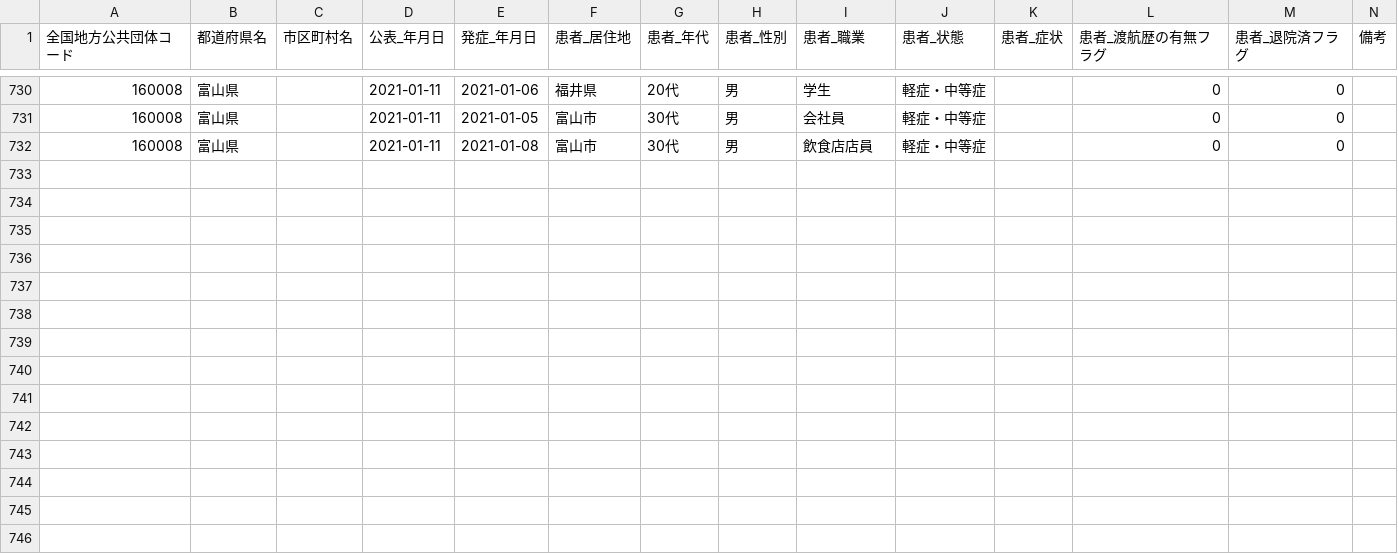
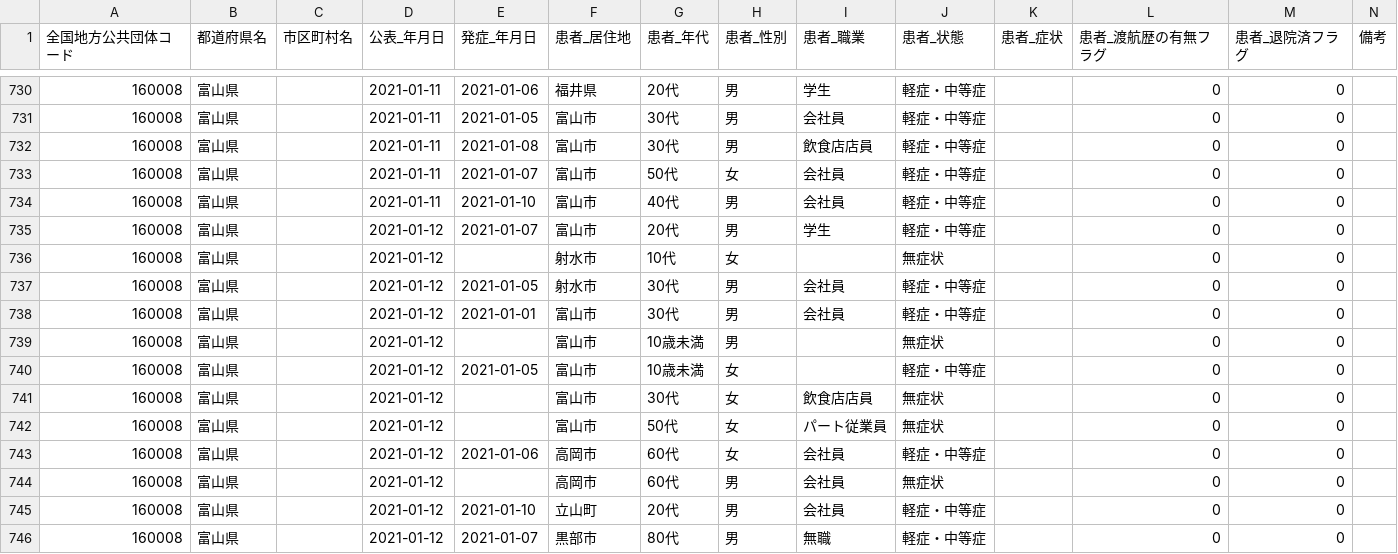
Before and after one commit to imabari/toyama-covid19, a CSV file: 160008_toyama_covid19_patients.csv, drawn as a sheet; only a part is shown, gaps mark what is left out; the diff names each change by its address in the sheet, - before the commit and + after, or states it on an @@ line.

```diff
--- a/160008_toyama_covid19_patients.csv
+++ b/160008_toyama_covid19_patients.csv
+row 733: 160008 | 富山県 |  | 2021-01-11 | 2021-01-07 | 富山市 | 50代 | 女 | 会社員 | 軽症・中等症 |  | 0 | 0
+row 734: 160008 | 富山県 |  | 2021-01-11 | 2021-01-10 | 富山市 | 40代 | 男 | 会社員 | 軽症・中等症 |  | 0 | 0
+row 735: 160008 | 富山県 |  | 2021-01-12 | 2021-01-07 | 富山市 | 20代 | 男 | 学生 | 軽症・中等症 |  | 0 | 0
+row 736: 160008 | 富山県 |  | 2021-01-12 |  | 射水市 | 10代 | 女 |  | 無症状 |  | 0 | 0
+row 737: 160008 | 富山県 |  | 2021-01-12 | 2021-01-05 | 射水市 | 30代 | 男 | 会社員 | 軽症・中等症 |  | 0 | 0
+row 738: 160008 | 富山県 |  | 2021-01-12 | 2021-01-01 | 富山市 | 30代 | 男 | 会社員 | 軽症・中等症 |  | 0 | 0
+row 739: 160008 | 富山県 |  | 2021-01-12 |  | 富山市 | 10歳未満 | 男 |  | 無症状 |  | 0 | 0
+row 740: 160008 | 富山県 |  | 2021-01-12 | 2021-01-05 | 富山市 | 10歳未満 | 女 |  | 軽症・中等症 |  | 0 | 0
+row 741: 160008 | 富山県 |  | 2021-01-12 |  | 富山市 | 30代 | 女 | 飲食店店員 | 無症状 |  | 0 | 0
+row 742: 160008 | 富山県 |  | 2021-01-12 |  | 富山市 | 50代 | 女 | パート従業員 | 無症状 |  | 0 | 0
+row 743: 160008 | 富山県 |  | 2021-01-12 | 2021-01-06 | 高岡市 | 60代 | 女 | 会社員 | 軽症・中等症 |  | 0 | 0
+row 744: 160008 | 富山県 |  | 2021-01-12 |  | 高岡市 | 60代 | 男 | 会社員 | 無症状 |  | 0 | 0
+row 745: 160008 | 富山県 |  | 2021-01-12 | 2021-01-10 | 立山町 | 20代 | 男 | 会社員 | 軽症・中等症 |  | 0 | 0
+row 746: 160008 | 富山県 |  | 2021-01-12 | 2021-01-07 | 黒部市 | 80代 | 男 | 無職 | 軽症・中等症 |  | 0 | 0
```
Also changed, not shown: 160008_toyama_covid19_antigen_test_people.csv, 160008_toyama_covid19_confirm_patients.csv, 7 other files.
